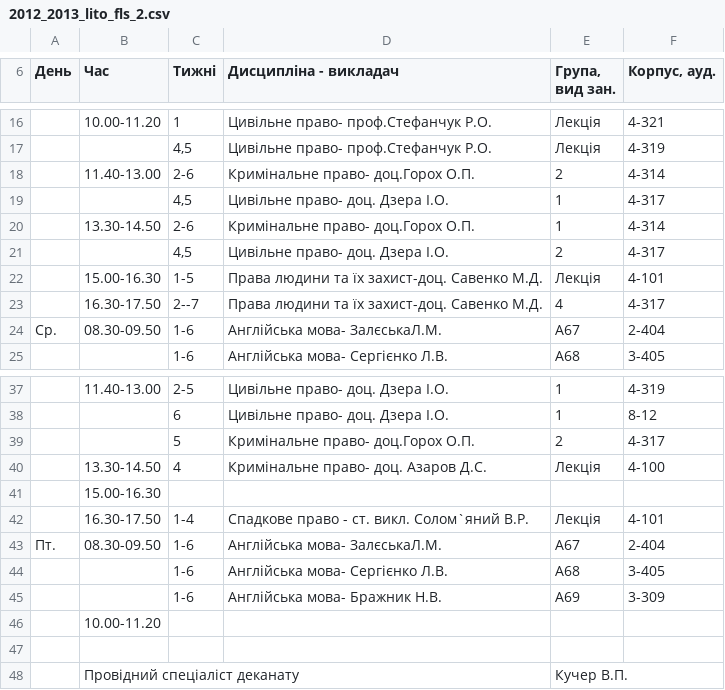
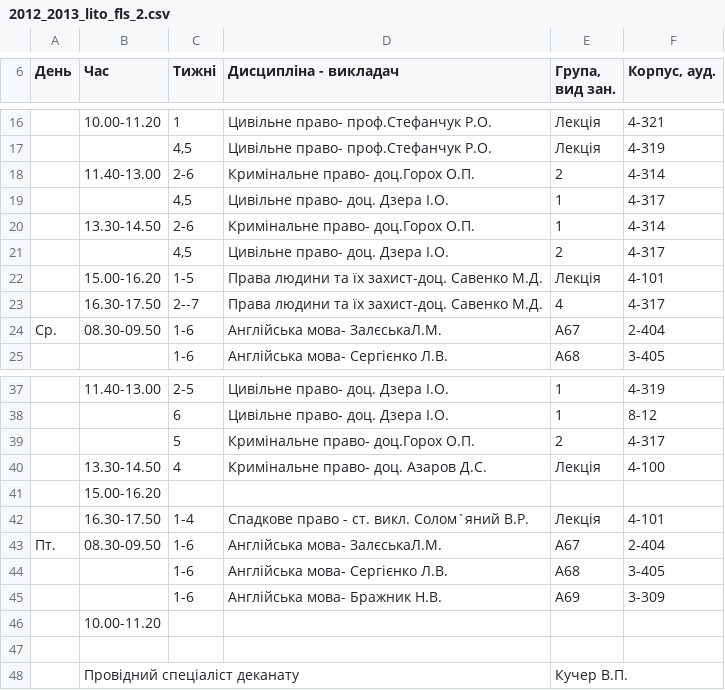
Before and after one commit to troyand/timetable_jan, a CSV file: timetable/raw_docs/2012_2013_lito_fls_2.csv, drawn as a sheet; only a part is shown, gaps mark what is left out.

```diff
--- a/timetable/raw_docs/2012_2013_lito_fls_2.csv
+++ b/timetable/raw_docs/2012_2013_lito_fls_2.csv
@@ -21,3 +21,3 @@
 ,,"4,5","Цивільне право- доц. Дзера І.О.",2,"4-317"
-,"15.00-16.30","1-5","Права людини та їх захист-доц. Савенко М.Д.","Лекція","4-101"
+,"15.00-16.20","1-5","Права людини та їх захист-доц. Савенко М.Д.","Лекція","4-101"
 ,"16.30-17.50","2--7","Права людини та їх захист-доц. Савенко М.Д.",4,"4-317"
@@ -40,3 +40,3 @@
 ,"13.30-14.50","4","Кримінальне право- доц. Азаров Д.С.","Лекція","4-100"
-,"15.00-16.30",,,,
+,"15.00-16.20",,,,
 ,"16.30-17.50","1-4","Спадкове право - ст. викл. Солом`яний В.Р.","Лекція","4-101"
```
Also changed, not shown: timetable/raw_docs/2012_2013_lito_fls_1.csv.
